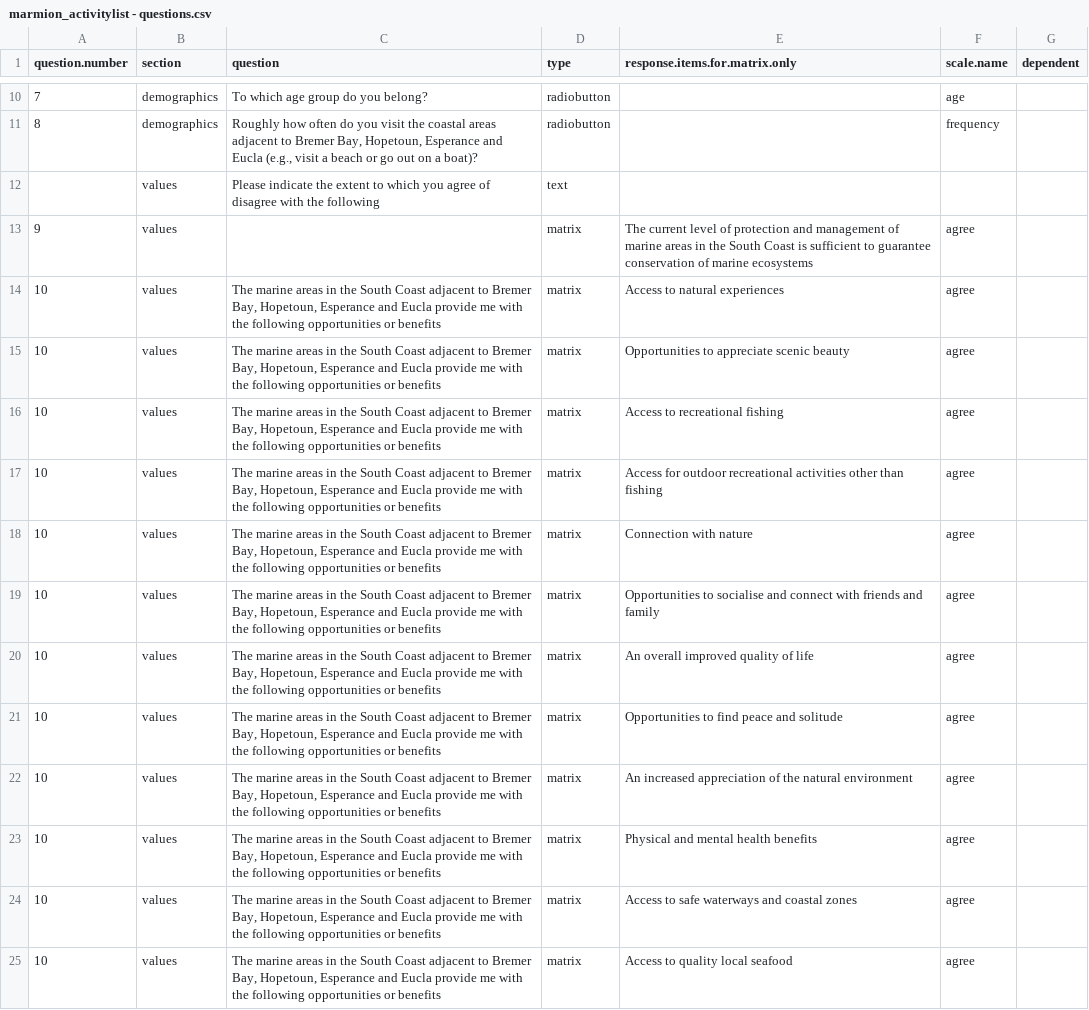
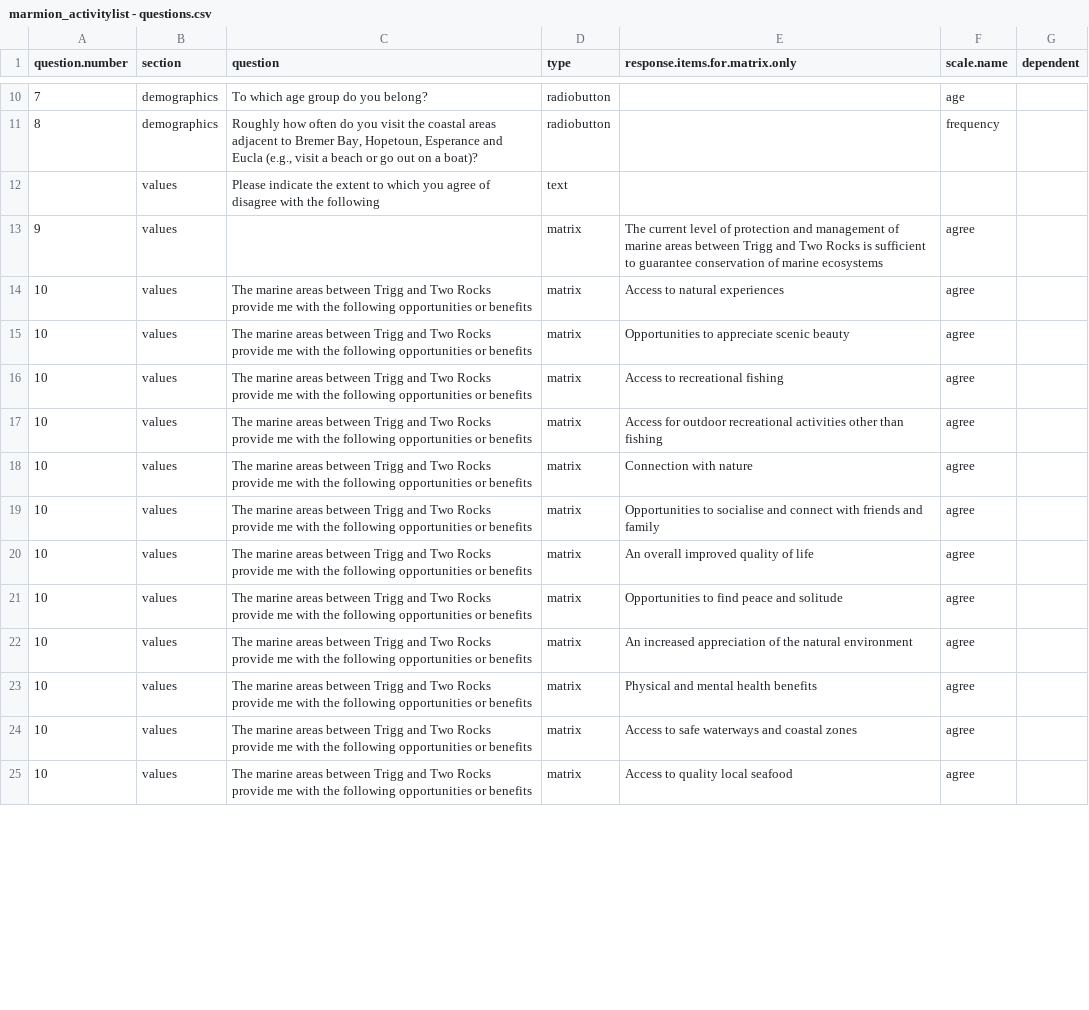
Before and after one commit to UWA-Marine-Ecology-Group-projects/DBCA-Marmion-MVM-admin, a CSV file: data/marmion_activitylist - questions.csv, drawn as a sheet; only a part is shown, gaps mark what is left out; the diff covers the shown part only.

```diff
--- a/data/marmion_activitylist - questions.csv
+++ b/data/marmion_activitylist - questions.csv
@@ -12,14 +12,14 @@ question.number,section,question,type,response.items.for.matrix.only,scale.name,
 ,values,Please indicate the extent to which you agree of disagree with the following,text,,,
-9,values,,matrix,The current level of protection and management of marine areas in the South Coast is sufficient to guarantee conservation of marine ecosystems,agree,
-10,values,"The marine areas in the South Coast adjacent to Bremer Bay, Hopetoun, Esperance and Eucla provide me with the following opportunities or benefits",matrix,Access to natural experiences,agree,
-10,values,"The marine areas in the South Coast adjacent to Bremer Bay, Hopetoun, Esperance and Eucla provide me with the following opportunities or benefits",matrix,Opportunities to appreciate scenic beauty,agree,
-10,values,"The marine areas in the South Coast adjacent to Bremer Bay, Hopetoun, Esperance and Eucla provide me with the following opportunities or benefits",matrix,Access to recreational fishing,agree,
-10,values,"The marine areas in the South Coast adjacent to Bremer Bay, Hopetoun, Esperance and Eucla provide me with the following opportunities or benefits",matrix,Access for outdoor recreational activities other than fishing,agree,
-10,values,"The marine areas in the South Coast adjacent to Bremer Bay, Hopetoun, Esperance and Eucla provide me with the following opportunities or benefits",matrix,Connection with nature,agree,
-10,values,"The marine areas in the South Coast adjacent to Bremer Bay, Hopetoun, Esperance and Eucla provide me with the following opportunities or benefits",matrix,Opportunities to socialise and connect with friends and family,agree,
-10,values,"The marine areas in the South Coast adjacent to Bremer Bay, Hopetoun, Esperance and Eucla provide me with the following opportunities or benefits",matrix,An overall improved quality of life,agree,
-10,values,"The marine areas in the South Coast adjacent to Bremer Bay, Hopetoun, Esperance and Eucla provide me with the following opportunities or benefits",matrix,Opportunities to find peace and solitude,agree,
-10,values,"The marine areas in the South Coast adjacent to Bremer Bay, Hopetoun, Esperance and Eucla provide me with the following opportunities or benefits",matrix,An increased appreciation of the natural environment,agree,
-10,values,"The marine areas in the South Coast adjacent to Bremer Bay, Hopetoun, Esperance and Eucla provide me with the following opportunities or benefits",matrix,Physical and mental health benefits,agree,
-10,values,"The marine areas in the South Coast adjacent to Bremer Bay, Hopetoun, Esperance and Eucla provide me with the following opportunities or benefits",matrix,Access to safe waterways and coastal zones,agree,
-10,values,"The marine areas in the South Coast adjacent to Bremer Bay, Hopetoun, Esperance and Eucla provide me with the following opportunities or benefits",matrix,Access to quality local seafood,agree,
+9,values,,matrix,The current level of protection and management of marine areas between Trigg and Two Rocks is sufficient to guarantee conservation of marine ecosystems,agree,
+10,values,The marine areas between Trigg and Two Rocks provide me with the following opportunities or benefits,matrix,Access to natural experiences,agree,
+10,values,The marine areas between Trigg and Two Rocks provide me with the following opportunities or benefits,matrix,Opportunities to appreciate scenic beauty,agree,
+10,values,The marine areas between Trigg and Two Rocks provide me with the following opportunities or benefits,matrix,Access to recreational fishing,agree,
+10,values,The marine areas between Trigg and Two Rocks provide me with the following opportunities or benefits,matrix,Access for outdoor recreational activities other than fishing,agree,
+10,values,The marine areas between Trigg and Two Rocks provide me with the following opportunities or benefits,matrix,Connection with nature,agree,
+10,values,The marine areas between Trigg and Two Rocks provide me with the following opportunities or benefits,matrix,Opportunities to socialise and connect with friends and family,agree,
+10,values,The marine areas between Trigg and Two Rocks provide me with the following opportunities or benefits,matrix,An overall improved quality of life,agree,
+10,values,The marine areas between Trigg and Two Rocks provide me with the following opportunities or benefits,matrix,Opportunities to find peace and solitude,agree,
+10,values,The marine areas between Trigg and Two Rocks provide me with the following opportunities or benefits,matrix,An increased appreciation of the natural environment,agree,
+10,values,The marine areas between Trigg and Two Rocks provide me with the following opportunities or benefits,matrix,Physical and mental health benefits,agree,
+10,values,The marine areas between Trigg and Two Rocks provide me with the following opportunities or benefits,matrix,Access to safe waterways and coastal zones,agree,
+10,values,The marine areas between Trigg and Two Rocks provide me with the following opportunities or benefits,matrix,Access to quality local seafood,agree,
```
Also changed, not shown: 12 edited cells elsewhere in this file, 3 other files.
